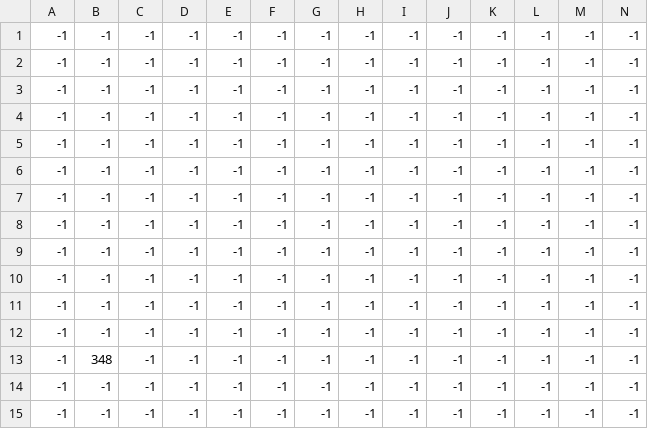
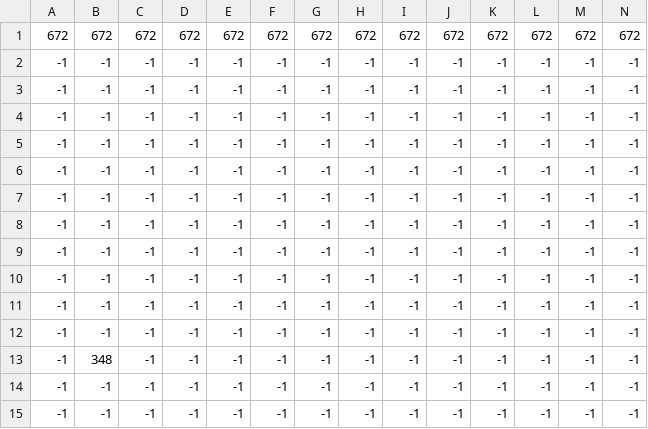
Before and after one commit to galoyo/SpaceCastle, a CSV file: assets/data/Map-27-19_Layer 3 underlays sprites and mobs.csv, drawn as a sheet; only a part is shown; removed rows and columns are numbered as before the commit, all else as after; rows hold the shown columns only; the diff names each change by its address in the sheet, - before the commit and + after, or states it on an @@ line.

```diff
--- a/assets/data/Map-27-19_Layer 3 underlays sprites and mobs.csv
+++ b/assets/data/Map-27-19_Layer 3 underlays sprites and mobs.csv
-row 1: -1 | -1 | -1 | -1 | -1 | -1 | -1 | -1 | -1 | -1 | -1 | -1 | -1 | -1
+row 1: 672 | 672 | 672 | 672 | 672 | 672 | 672 | 672 | 672 | 672 | 672 | 672 | 672 | 672
```
Also changed, not shown: 3 other files.
